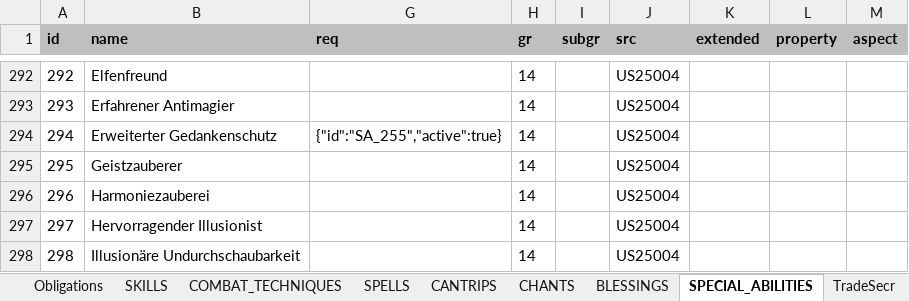
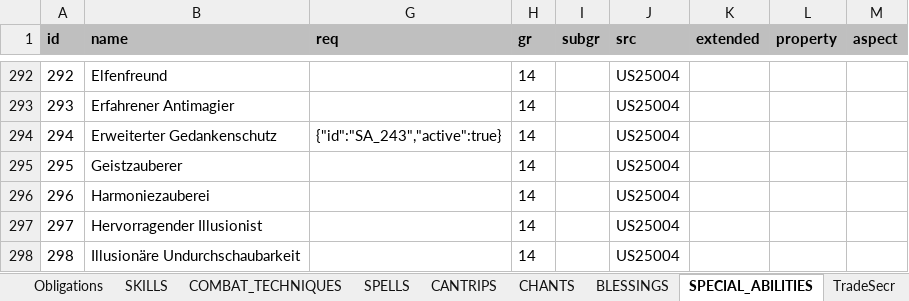
Before and after one commit to elyukai/optolith-client, an Excel workbook: src/data/TDE5.xlsx, sheet SPECIAL_ABILITIES, drawn as a sheet; only a part is shown, gaps mark what is left out; values as stored, in another font and other column widths than the file's, no borders; table styles not drawn; the diff names each change by its address in the sheet, - before the commit and + after, or states it on an @@ line.

```diff
--- a/src/data/TDE5.xlsx (sheet SPECIAL_ABILITIES)
+++ b/src/data/TDE5.xlsx (sheet SPECIAL_ABILITIES)
-G294 (req): {"id":"SA_255","active":true}
+G294 (req): {"id":"SA_243","active":true}
```
Also changed, not shown: src/data/TDE5_de-DE.xlsx, 11 other files.
